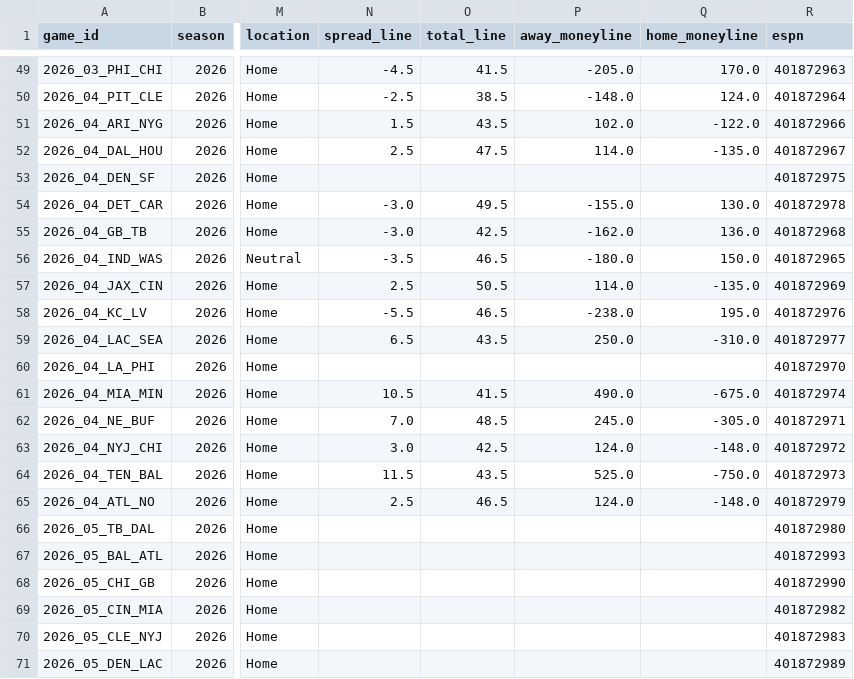
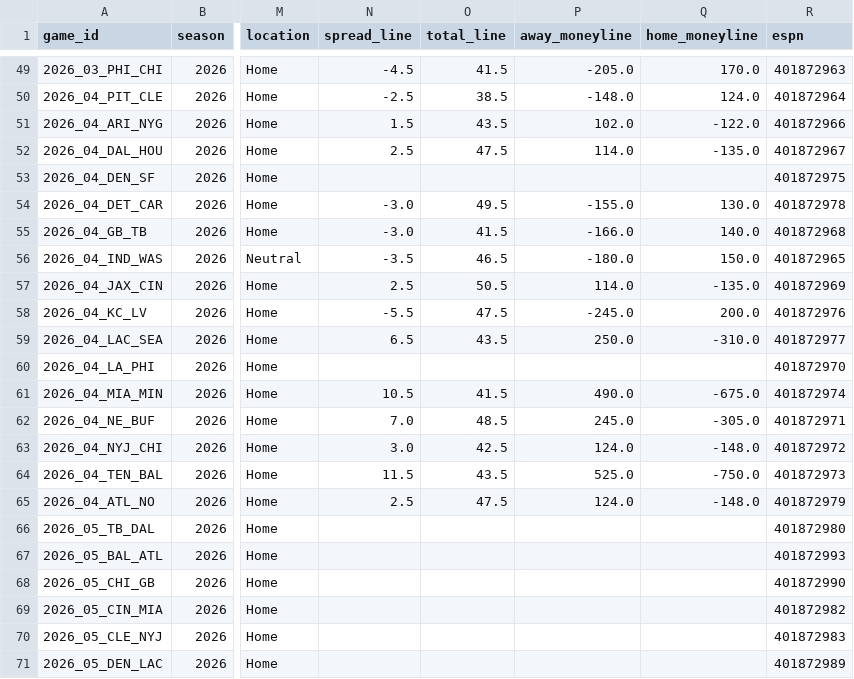
Before and after one commit to athvin/football-pool, a CSV file: data/2026/games.csv, drawn as a sheet; only a part is shown, gaps mark what is left out; the diff names each change by its address in the sheet, - before the commit and + after, or states it on an @@ line.

Commit message:
data: refresh 2026-09-28

```diff
--- a/data/2026/games.csv
+++ b/data/2026/games.csv
-O55 (total_line): 42.5
+O55 (total_line): 41.5
-P55 (away_moneyline): -162.0
+P55 (away_moneyline): -166.0
-Q55 (home_moneyline): 136.0
+Q55 (home_moneyline): 140.0
-O58 (total_line): 46.5
+O58 (total_line): 47.5
-P58 (away_moneyline): -238.0
+P58 (away_moneyline): -245.0
-Q58 (home_moneyline): 195.0
+Q58 (home_moneyline): 200.0
-O65 (total_line): 46.5
+O65 (total_line): 47.5
```
